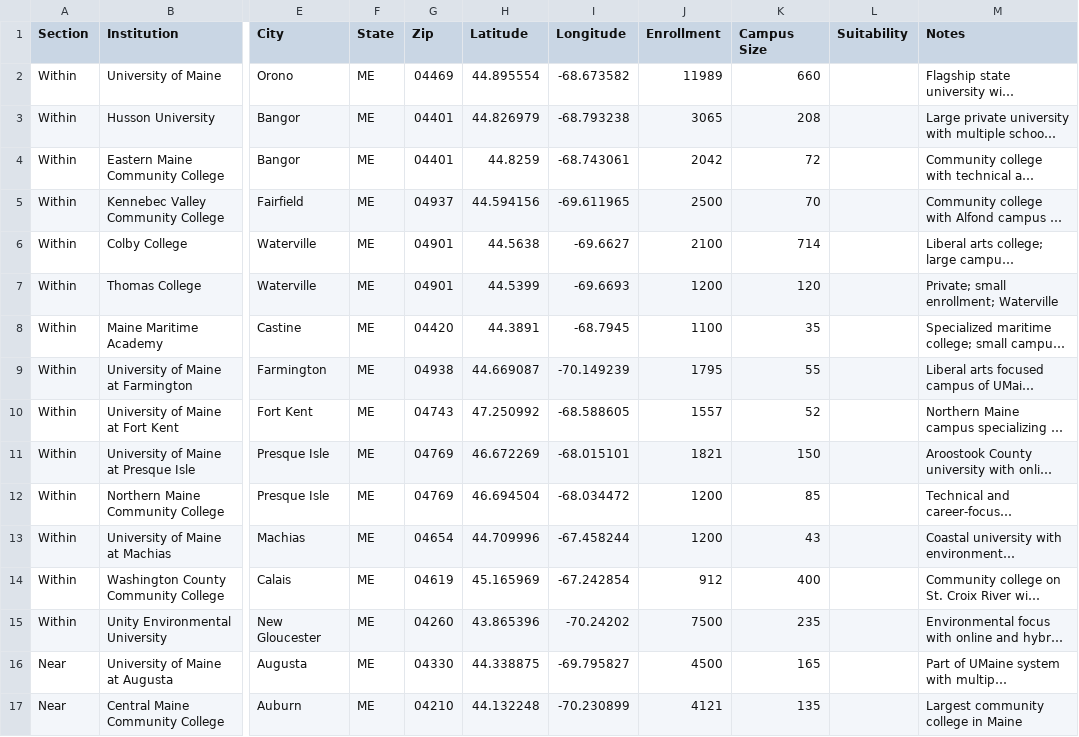
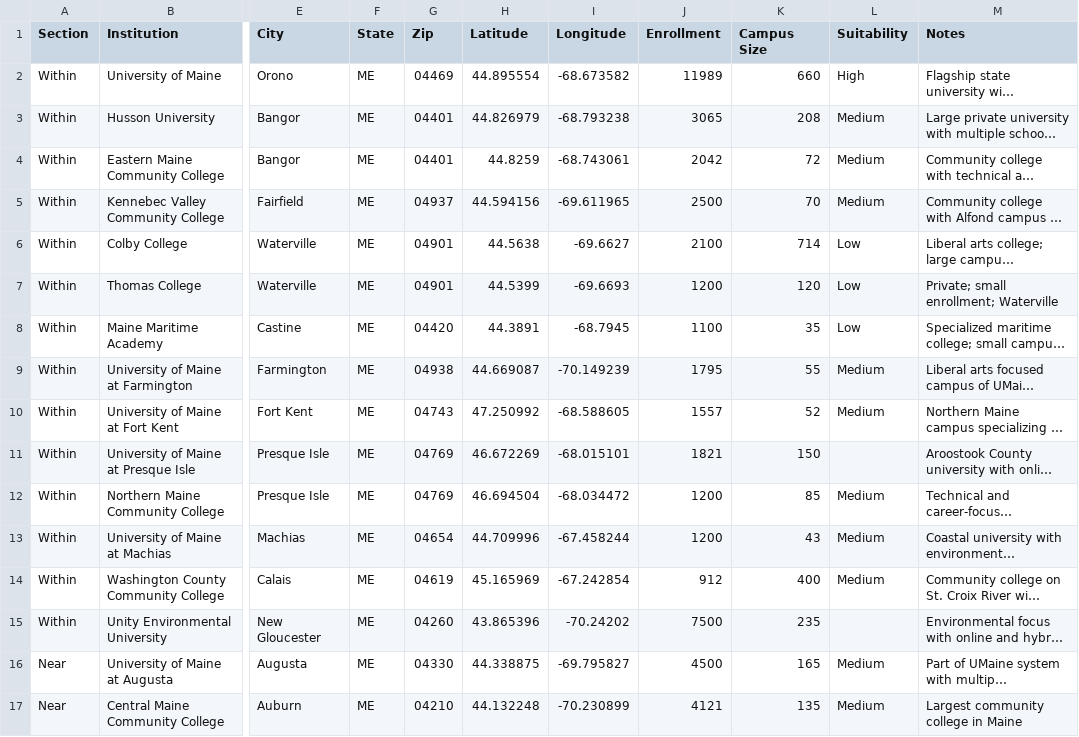
Before and after one commit to Field-Team-6/drive-scout, a CSV file: data/ME-02.csv, drawn as a sheet; only a part is shown, gaps mark what is left out; long unchanged cells end in …; the diff names each change by its address in the sheet, - before the commit and + after, or states it on an @@ line.

```diff
--- a/data/ME-02.csv
+++ b/data/ME-02.csv
-L2 (Suitability): (empty)
+L2 (Suitability): High
-L3:L5 (Suitability): (empty)
+L3:L5 (Suitability): Medium
-L6:L8 (Suitability): (empty)
+L6:L8 (Suitability): Low
-L9:L10 (Suitability): (empty)
+L9:L10 (Suitability): Medium
-L12:L14 (Suitability): (empty)
+L12:L14 (Suitability): Medium
-L16:L17 (Suitability): (empty)
+L16:L17 (Suitability): Medium
```
Also changed, not shown: data/AZ-02.csv, data/MI-07.csv, 48 other files.
